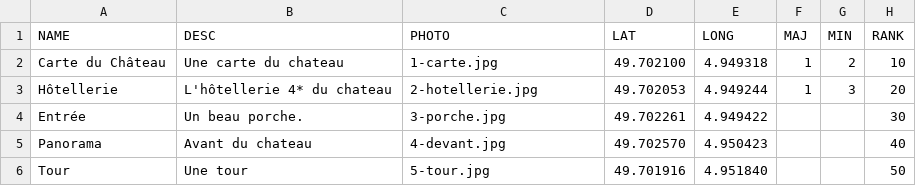
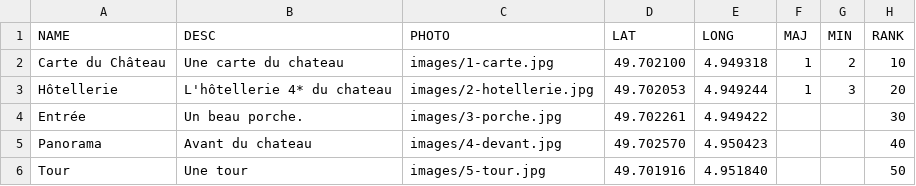
Before and after one commit to Globuss/hackardennes-api, a CSV file: csv/abords-du-chateau.csv, drawn as a sheet.

Commit message:
Modification of image link in abords-du-chateau.csv

```diff
--- a/csv/abords-du-chateau.csv
+++ b/csv/abords-du-chateau.csv
@@ -1,6 +1,6 @@
 NAME,DESC,PHOTO,LAT,LONG,MAJ,MIN,RANK
-Carte du Château,Une carte du chateau,1-carte.jpg,49.702100,4.949318,1,2,10
-Hôtellerie,L'hôtellerie 4* du chateau,2-hotellerie.jpg,49.702053,4.949244,1,3,20
-Entrée,Un beau porche.,3-porche.jpg,49.702261,4.949422,,,30
-Panorama,Avant du chateau,4-devant.jpg,49.702570,4.950423,,,40
-Tour,Une tour,5-tour.jpg,49.701916,4.951840,,,50
+Carte du Château,Une carte du chateau,images/1-carte.jpg,49.702100,4.949318,1,2,10
+Hôtellerie,L'hôtellerie 4* du chateau,images/2-hotellerie.jpg,49.702053,4.949244,1,3,20
+Entrée,Un beau porche.,images/3-porche.jpg,49.702261,4.949422,,,30
+Panorama,Avant du chateau,images/4-devant.jpg,49.702570,4.950423,,,40
+Tour,Une tour,images/5-tour.jpg,49.701916,4.951840,,,50
```
